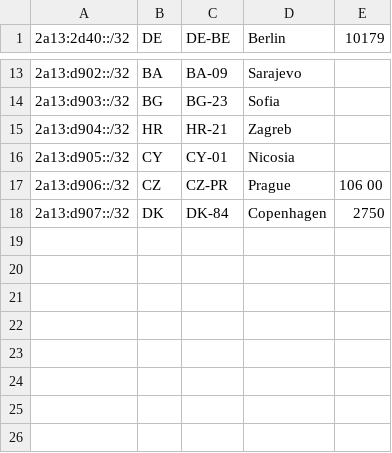
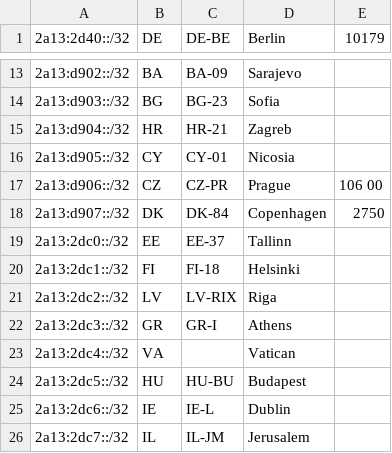
Before and after one commit to Regltddef/geofeed-google, a CSV file: geofeed.csv, drawn as a sheet; only a part is shown, gaps mark what is left out.

Commit message:
Update geofeed.csv
Added 2dc0/29

```diff
--- a/geofeed.csv
+++ b/geofeed.csv
@@ -18 +18,9 @@
 2a13:d907::/32,DK,DK-84,Copenhagen,2750,
+2a13:2dc0::/32,EE,EE-37,Tallinn,
+2a13:2dc1::/32,FI,FI-18,Helsinki,
+2a13:2dc2::/32,LV,LV-RIX,Riga,
+2a13:2dc3::/32,GR,GR-I,Athens,
+2a13:2dc4::/32,VA,,Vatican,
+2a13:2dc5::/32,HU,HU-BU,Budapest,
+2a13:2dc6::/32,IE,IE-L,Dublin,
+2a13:2dc7::/32,IL,IL-JM,Jerusalem,
```
